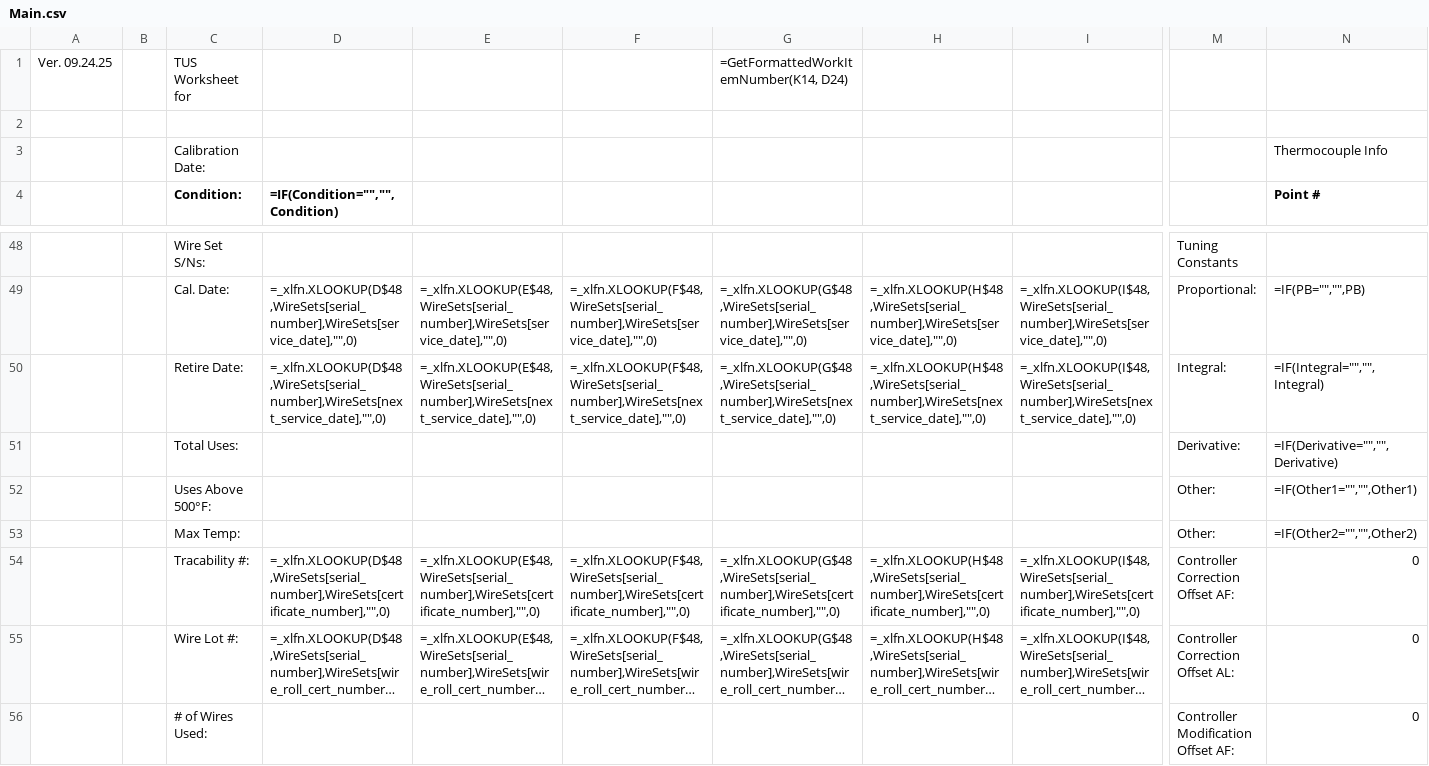
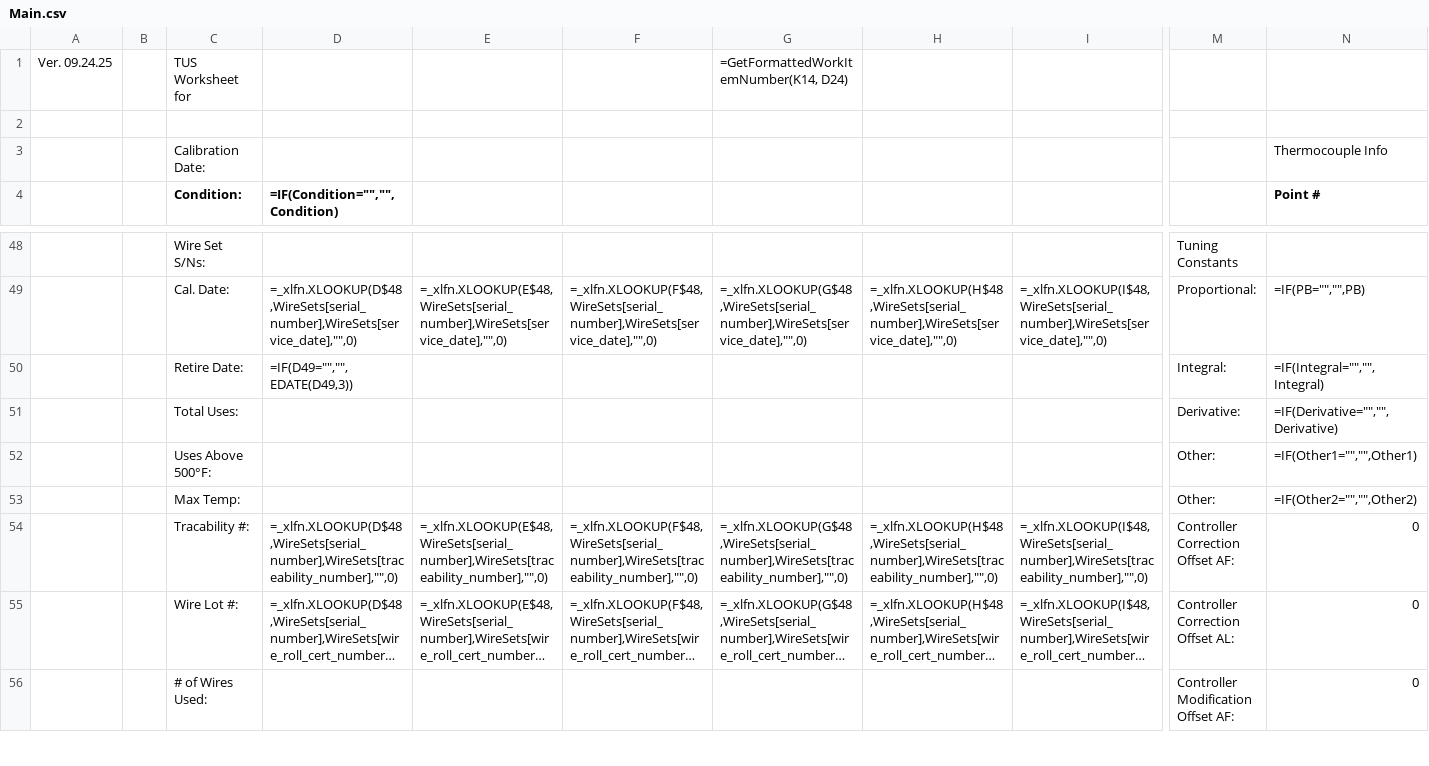
Before and after one commit to Johnson-Gage-Inspection-Inc/xl-TUS, a CSV file: exploded/New TUS (Beta)/sheets/Main.csv, drawn as a sheet; only a part is shown, gaps mark what is left out; long unchanged cells end in …; removed rows and columns are numbered as before the commit, all else as after; rows hold the shown columns only; the diff names each change by its address in the sheet, - before the commit and + after, or states it on an @@ line.

Commit message:
Refactor WireSets data retrieval and update Main for traceability numbers and retirement date calculations

```diff
--- a/exploded/New TUS (Beta)/sheets/Main.csv
+++ b/exploded/New TUS (Beta)/sheets/Main.csv
-row 50:  |  | Retire Date: | =_xlfn.XLOOKUP(D$48,WireSets[serial_number],WireSets[next_service_date],"",0) | =_xlfn.XLOOKUP(E$48,WireSets[serial_number],WireSets[next_service_date],"",0) | =_xlfn.XLOOKUP(F$48,WireSets[serial_number],WireSets[next_service_date],"",0) | =_xlfn.XLOOKUP(G$48,WireSets[serial_number],WireSets[next_service_date],"",0) | =_xlfn.XLOOKUP(H$48,WireSets[serial_number],WireSets[next_service_date],"",0) | =_xlfn.XLOOKUP(I$48,WireSets[serial_number],WireSets[next_service_date],"",0) | Integral: | =IF(Integral="","",Integral)
+row 50:  |  | Retire Date: | =IF(D49="","",EDATE(D49,3)) |  |  |  |  |  | Integral: | =IF(Integral="","",Integral)
-D54 (=IF(Condition="","",Condition)): =_xlfn.XLOOKUP(D$48,WireSets[serial_number],WireSets[certificate_number],"",0)
+D54 (=IF(Condition="","",Condition)): =_xlfn.XLOOKUP(D$48,WireSets[serial_number],WireSets[traceability_number],"",0)
-E54: =_xlfn.XLOOKUP(E$48,WireSets[serial_number],WireSets[certificate_number],"",0)
+E54: =_xlfn.XLOOKUP(E$48,WireSets[serial_number],WireSets[traceability_number],"",0)
-F54: =_xlfn.XLOOKUP(F$48,WireSets[serial_number],WireSets[certificate_number],"",0)
+F54: =_xlfn.XLOOKUP(F$48,WireSets[serial_number],WireSets[traceability_number],"",0)
-G54: =_xlfn.XLOOKUP(G$48,WireSets[serial_number],WireSets[certificate_number],"",0)
+G54: =_xlfn.XLOOKUP(G$48,WireSets[serial_number],WireSets[traceability_number],"",0)
-H54: =_xlfn.XLOOKUP(H$48,WireSets[serial_number],WireSets[certificate_number],"",0)
+H54: =_xlfn.XLOOKUP(H$48,WireSets[serial_number],WireSets[traceability_number],"",0)
-I54: =_xlfn.XLOOKUP(I$48,WireSets[serial_number],WireSets[certificate_number],"",0)
+I54: =_xlfn.XLOOKUP(I$48,WireSets[serial_number],WireSets[traceability_number],"",0)
```
Also changed, not shown: 4 other files.
